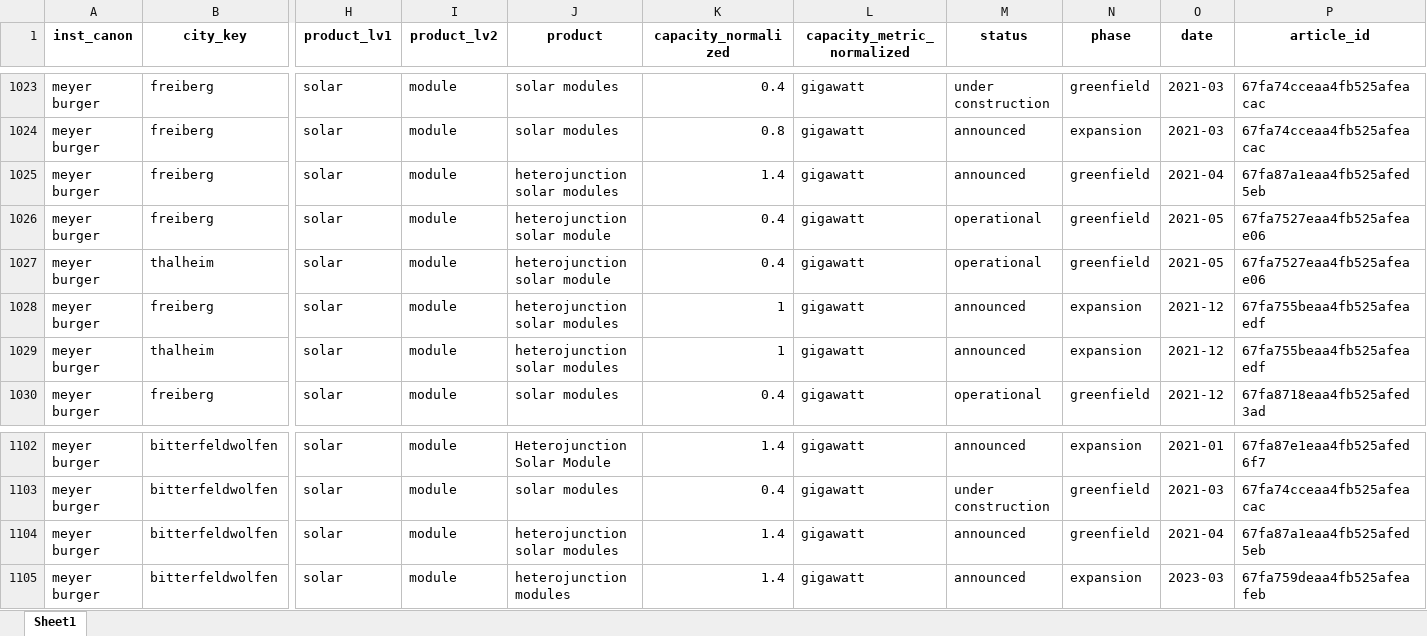
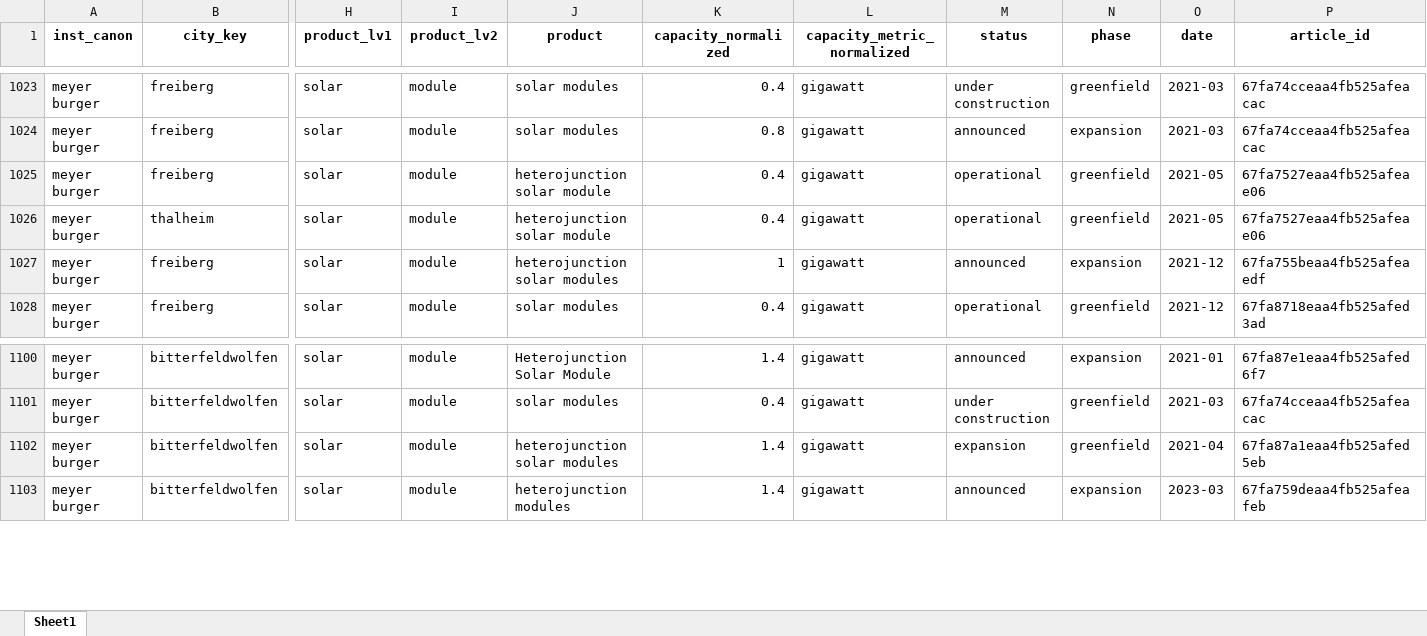
Before and after one commit to benmcwilliams/tuone-core, an Excel workbook: reconcile/storage/output/filtered_projects.xlsx, sheet Sheet1, drawn as a sheet; only a part is shown, gaps mark what is left out; values as stored, in another font and other column widths than the file's, no borders; removed rows and columns are numbered as before the commit, all else as after; rows hold the shown columns only; the diff names each change by its address in the sheet, - before the commit and + after, or states it on an @@ line.

Commit message:
outputting hbars for country capacities

```diff
--- a/reconcile/storage/output/filtered_projects.xlsx (sheet Sheet1)
+++ b/reconcile/storage/output/filtered_projects.xlsx (sheet Sheet1)
-row 1025: meyer burger | freiberg | solar | module | heterojunction solar modules | 1.4 | gigawatt | announced | greenfield | 2021-04 | 67fa87a1eaa4fb525afed5eb
-row 1029: meyer burger | thalheim | solar | module | heterojunction solar modules | 1 | gigawatt | announced | expansion | 2021-12 | 67fa755beaa4fb525afeaedf
-M1102 (status): announced
+M1102 (status): expansion
```
Also changed, not shown: reconcile/storage/output/capacities_plot.xlsx, reconcile/storage/output/facilities.xlsx, 17 other files.
